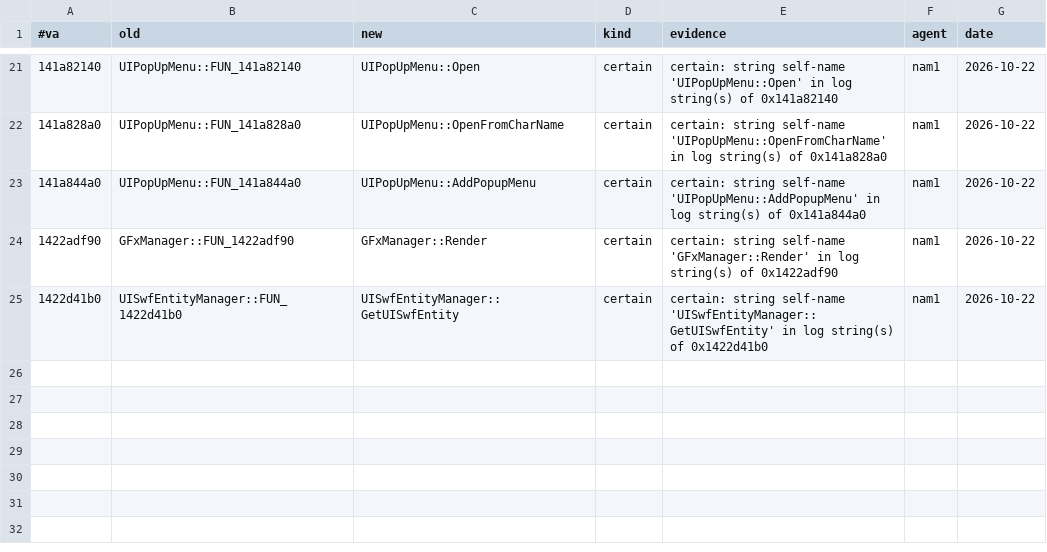
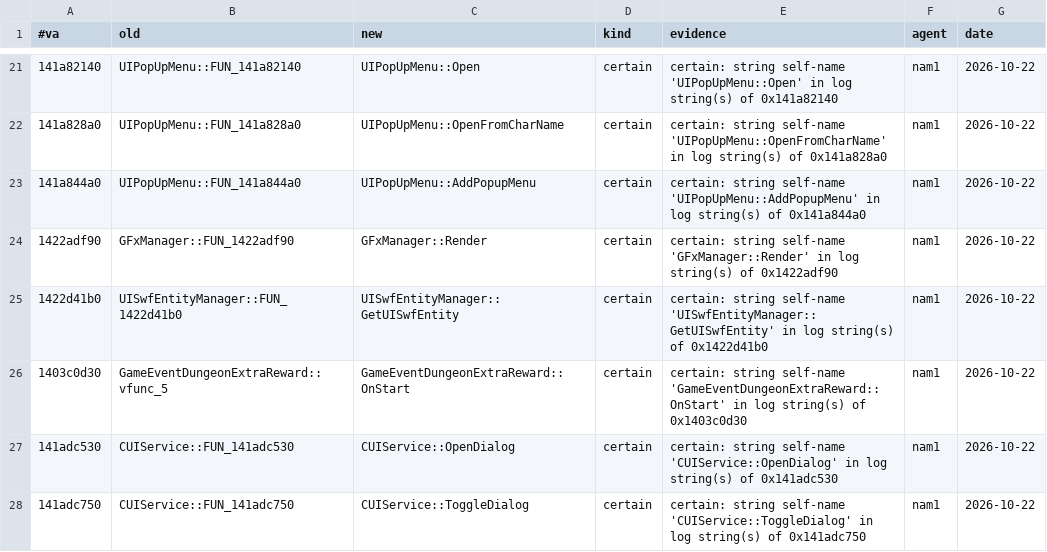
Before and after one commit to riyukuro/MS2Recomp, a TSV file: data/names/names.tsv, drawn as a sheet; only a part is shown, gaps mark what is left out.

```diff
--- a/data/names/names.tsv
+++ b/data/names/names.tsv
@@ -25 +25,4 @@
 1422d41b0	UISwfEntityManager::FUN_1422d41b0	UISwfEntityManager::GetUISwfEntity	certain	certain: string self-name 'UISwfEntityManager::GetUISwfEntity' in log string(s) of 0x1422d41b0	nam1	2026-10-22
+1403c0d30	GameEventDungeonExtraReward::vfunc_5	GameEventDungeonExtraReward::OnStart	certain	certain: string self-name 'GameEventDungeonExtraReward::OnStart' in log string(s) of 0x1403c0d30	nam1	2026-10-22
+141adc530	CUIService::FUN_141adc530	CUIService::OpenDialog	certain	certain: string self-name 'CUIService::OpenDialog' in log string(s) of 0x141adc530	nam1	2026-10-22
+141adc750	CUIService::FUN_141adc750	CUIService::ToggleDialog	certain	certain: string self-name 'CUIService::ToggleDialog' in log string(s) of 0x141adc750	nam1	2026-10-22
```
Also changed, not shown: 41 other files.
